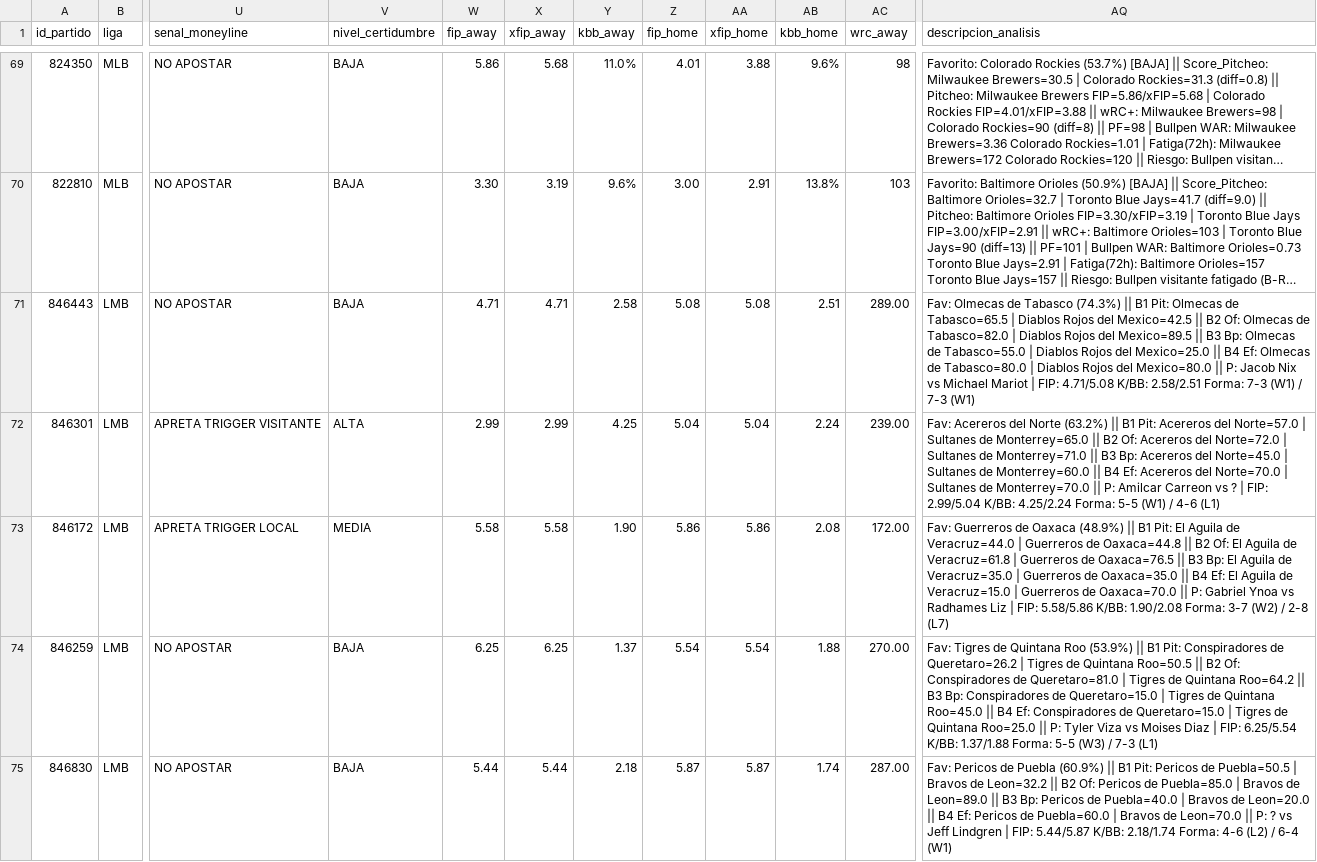
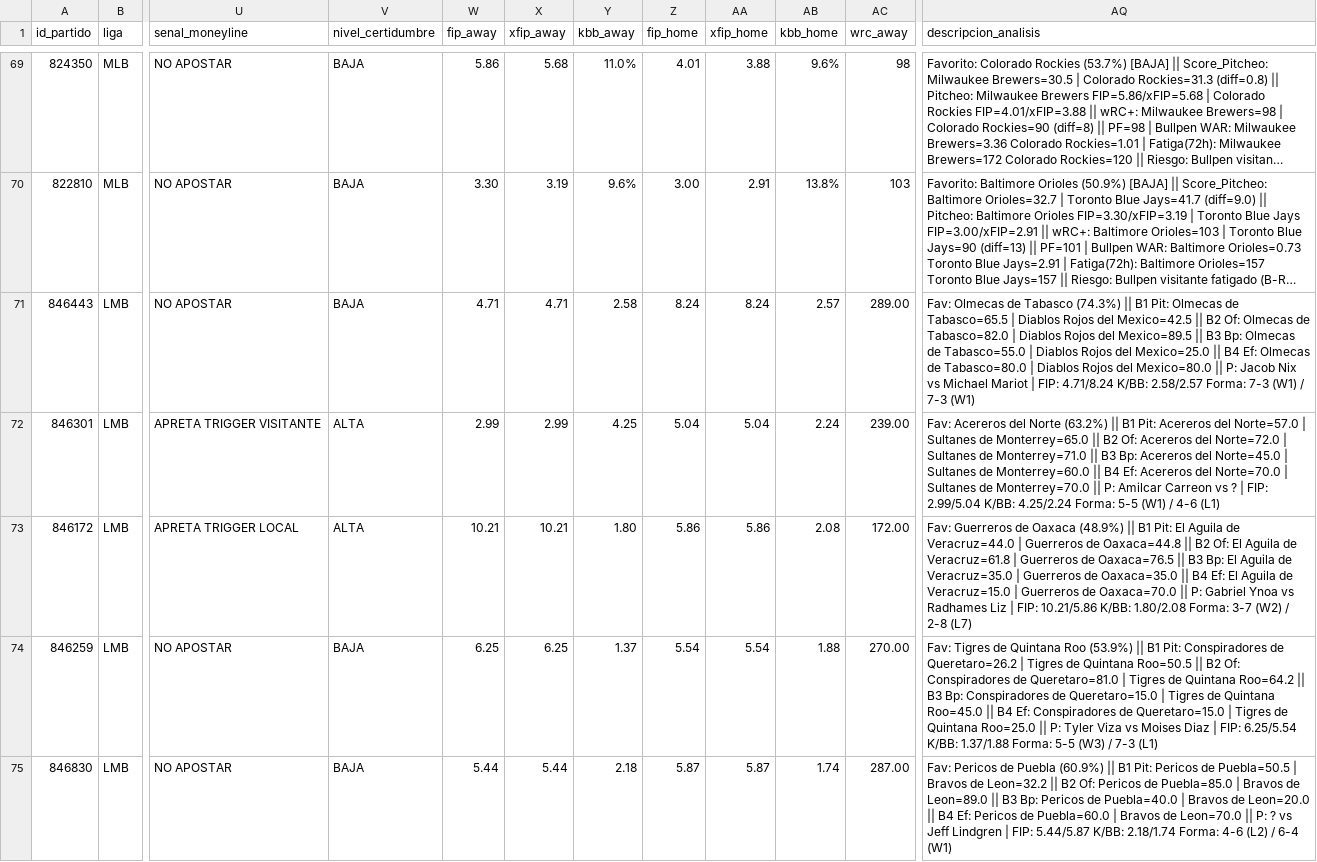
Before and after one commit to 05aptrading-jpg/ApuestasMLB, a CSV file: apuestas.csv, drawn as a sheet; only a part is shown, gaps mark what is left out; long unchanged cells end in …; the diff covers the shown part only; the diff names each change by its address in the sheet, - before the commit and + after, or states it on an @@ line.

Commit message:
Actualizar apuestas.csv

```diff
--- a/apuestas.csv
+++ b/apuestas.csv
-Z71 (fip_home): 5.08
+Z71 (fip_home): 8.24
-AA71 (xfip_home): 5.08
+AA71 (xfip_home): 8.24
-AB71 (kbb_home): 2.51
+AB71 (kbb_home): 2.57
-AQ71 (descripcion_analisis): …| FIP: 4.71/5.08 K/BB: 2.58/2.51 Forma: 7-3…
+AQ71 (descripcion_analisis): …| FIP: 4.71/8.24 K/BB: 2.58/2.57 Forma: 7-3…
-V73 (nivel_certidumbre): MEDIA
+V73 (nivel_certidumbre): ALTA
-W73 (fip_away): 5.58
+W73 (fip_away): 10.21
-X73 (xfip_away): 5.58
+X73 (xfip_away): 10.21
-Y73 (kbb_away): 1.90
+Y73 (kbb_away): 1.80
-AQ73 (descripcion_analisis): …| FIP: 5.58/5.86 K/BB: 1.90/2.08 Forma: 3-7…
+AQ73 (descripcion_analisis): …| FIP: 10.21/5.86 K/BB: 1.80/2.08 Forma: 3-7…
```
Also changed, not shown: 4 edited cells elsewhere in this file.
